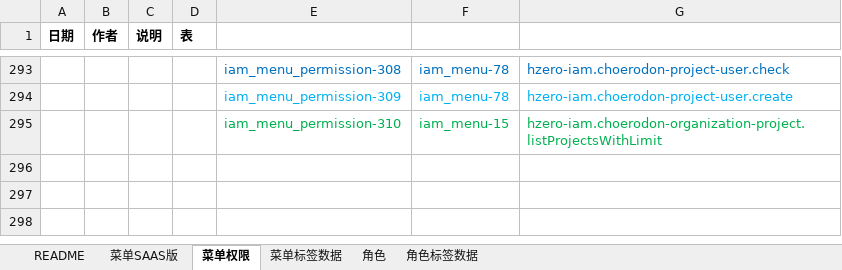
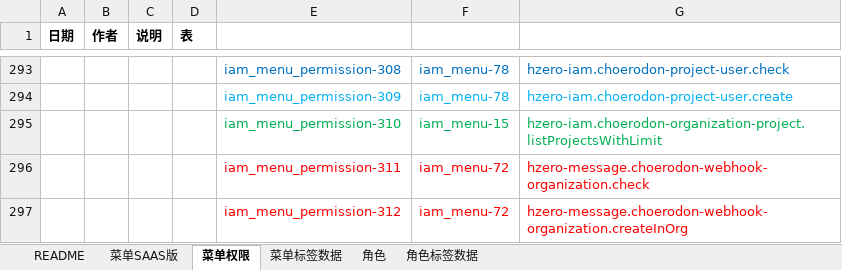
Before and after one commit to open-hand/choerodon-iam, an Excel workbook: src/main/resources/script/db/init-data/hzero_platform/hzero_platform/choerodon-iam-menu-user-role-label.xlsx, sheet 菜单权限, drawn as a sheet; only a part is shown, gaps mark what is left out; values as stored, in another font and other column widths than the file's, no borders; the diff names each change by its address in the sheet, - before the commit and + after, or states it on an @@ line.

Commit message:
[imp]添加组织层创建webhook403接口

```diff
--- a/src/main/resources/script/db/init-data/hzero_platform/hzero_platform/choerodon-iam-menu-user-role-label.xlsx (sheet 菜单权限)
+++ b/src/main/resources/script/db/init-data/hzero_platform/hzero_platform/choerodon-iam-menu-user-role-label.xlsx (sheet 菜单权限)
+row 296:  |  |  |  | iam_menu_permission-311 | iam_menu-72 | hzero-message.choerodon-webhook-organization.check
+row 297:  |  |  |  | iam_menu_permission-312 | iam_menu-72 | hzero-message.choerodon-webhook-organization.createInOrg
```
